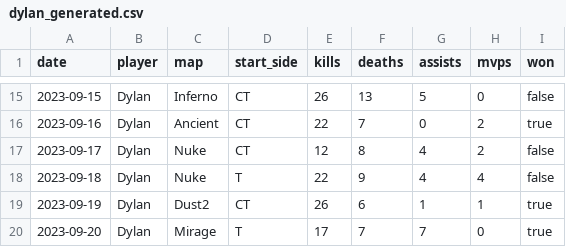
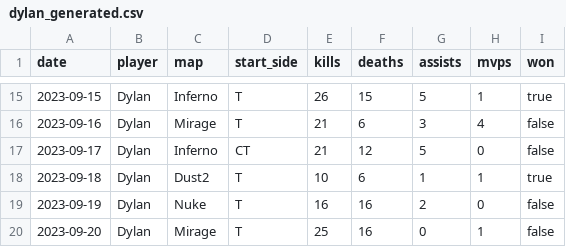
Before and after one commit to BlackAngelTVdev/323-Programmation_fonctionnelle, a CSV file: Perso/E-sport_traker/data/dylan_generated.csv, drawn as a sheet; only a part is shown, gaps mark what is left out; the diff covers the shown part only.

```diff
--- a/Perso/E-sport_traker/data/dylan_generated.csv
+++ b/Perso/E-sport_traker/data/dylan_generated.csv
@@ -15,6 +15,6 @@ date,player,map,start_side,kills,deaths,assists,mvps,won
-2023-09-15,Dylan,Inferno,CT,26,13,5,0,false
-2023-09-16,Dylan,Ancient,CT,22,7,0,2,true
-2023-09-17,Dylan,Nuke,CT,12,8,4,2,false
-2023-09-18,Dylan,Nuke,T,22,9,4,4,false
-2023-09-19,Dylan,Dust2,CT,26,6,1,1,true
-2023-09-20,Dylan,Mirage,T,17,7,7,0,true
+2023-09-15,Dylan,Inferno,T,26,15,5,1,true
+2023-09-16,Dylan,Mirage,T,21,6,3,4,false
+2023-09-17,Dylan,Inferno,CT,21,12,5,0,false
+2023-09-18,Dylan,Dust2,T,10,6,1,1,true
+2023-09-19,Dylan,Nuke,T,16,16,2,0,false
+2023-09-20,Dylan,Mirage,T,25,16,0,1,false
```
Also changed, not shown: 67 edited cells elsewhere in this file, Perso/E-sport_traker/data/kiara_generated.csv, Perso/E-sport_traker/data/noé_generated.csv, 3 other files.
